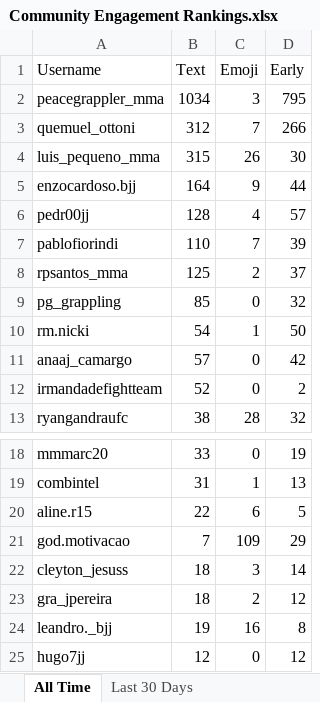
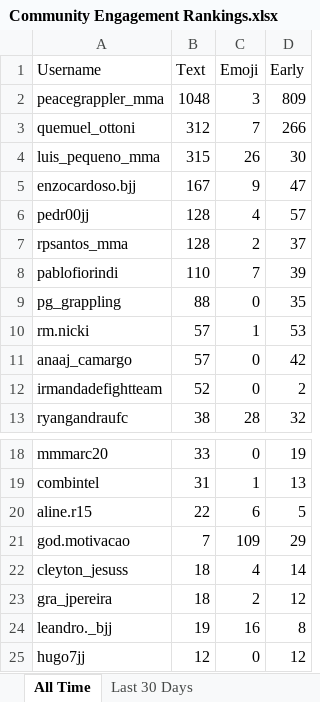
Before and after one commit to paxlucta/peace-grappler, an Excel workbook: Community Engagement Rankings.xlsx, sheet All Time, drawn as a sheet; only a part is shown, gaps mark what is left out; values as stored, in another font and other column widths than the file's, no borders; removed rows and columns are numbered as before the commit, all else as after; the diff names each change by its address in the sheet, - before the commit and + after, or states it on an @@ line.

```diff
--- a/Community Engagement Rankings.xlsx (sheet All Time)
+++ b/Community Engagement Rankings.xlsx (sheet All Time)
-B2 (Text): 1034
+B2 (Text): 1048
-D2 (Early): 795
+D2 (Early): 809
-B5 (Text): 164
+B5 (Text): 167
-D5 (Early): 44
+D5 (Early): 47
+row 7: rpsantos_mma | 128 | 2 | 37
-row 8: rpsantos_mma | 125 | 2 | 37
-B9 (Text): 85
+B9 (Text): 88
-D9 (Early): 32
+D9 (Early): 35
-B10 (Text): 54
+B10 (Text): 57
-D10 (Early): 50
+D10 (Early): 53
-C22 (Emoji): 3
+C22 (Emoji): 4
```
Also changed, not shown: sheet Last 30 Days, 2 other files.
